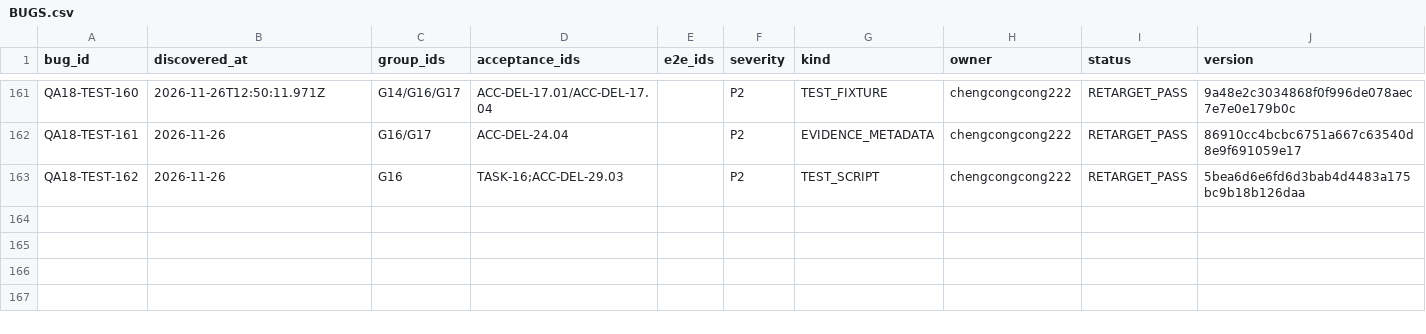
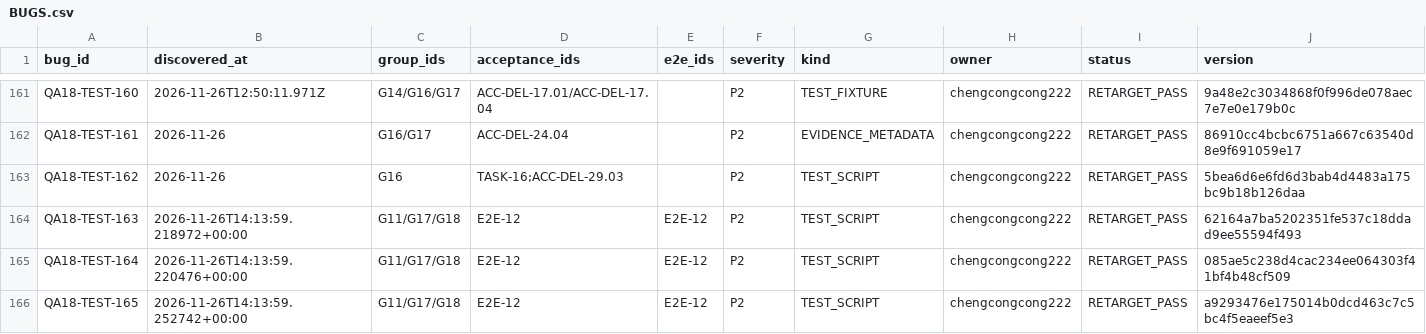
Before and after one commit to Bill-Billion/jingjing, a CSV file: docs/pm04/qa18/BUGS.csv, drawn as a sheet; only a part is shown, gaps mark what is left out; rows hold the shown columns only; the diff names each change by its address in the sheet, - before the commit and + after, or states it on an @@ line.

Commit message:
qa: record same-order client recovery and isolated clone verification

```diff
--- a/docs/pm04/qa18/BUGS.csv
+++ b/docs/pm04/qa18/BUGS.csv
+row 164: QA18-TEST-163 | 2026-11-26T14:13:59.218972+00:00 | G11/G17/G18 | E2E-12 | E2E-12 | P2 | TEST_SCRIPT | chengcongcong222 | RETARGET_PASS | 62164a7ba5202351fe537c18ddad9ee55594f493
+row 165: QA18-TEST-164 | 2026-11-26T14:13:59.220476+00:00 | G11/G17/G18 | E2E-12 | E2E-12 | P2 | TEST_SCRIPT | chengcongcong222 | RETARGET_PASS | 085ae5c238d4cac234ee064303f41bf4b48cf509
+row 166: QA18-TEST-165 | 2026-11-26T14:13:59.252742+00:00 | G11/G17/G18 | E2E-12 | E2E-12 | P2 | TEST_SCRIPT | chengcongcong222 | RETARGET_PASS | a9293476e175014b0dcd463c7c5bc4f5eaeef5e3
```
Also changed, not shown: docs/pm04/qa18/COVERAGE_MATRIX.csv, 55 other files.
